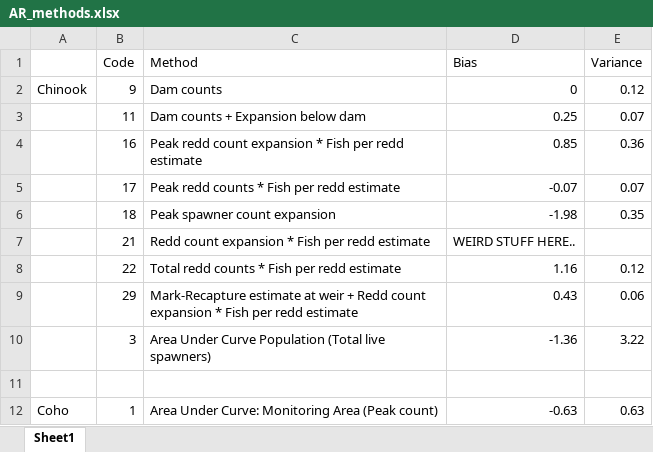
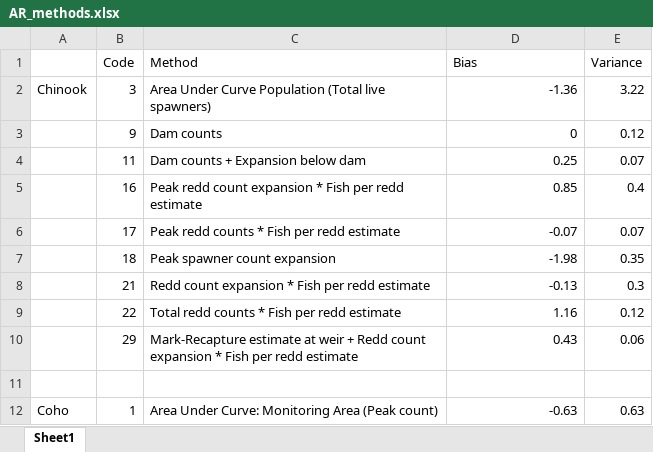
Before and after one commit to themacfreezie/survey, an Excel workbook: data/clean/AR_methods.xlsx, sheet Sheet1, drawn as a sheet; only a part is shown; values as stored, in another font and other column widths than the file's, no borders; removed rows and columns are numbered as before the commit, all else as after; the diff names each change by its address in the sheet, - before the commit and + after, or states it on an @@ line.

```diff
--- a/data/clean/AR_methods.xlsx (sheet Sheet1)
+++ b/data/clean/AR_methods.xlsx (sheet Sheet1)
+row 2: Chinook | 3 | Area Under Curve Population (Total live spawners) | -1.36 | 3.22
-A3: Chinook
+A3: (empty)
-E5 (Variance): 0.36
+E5 (Variance): 0.4
-D8 (Bias): WEIRD STUFF HERE..
+D8 (Bias): -0.13
-E8 (Variance): (empty)
+E8 (Variance): 0.3
-row 10:  | 3 | Area Under Curve Population (Total live spawners) | -1.36 | 3.22
```
Also changed, not shown: 26 other files.
